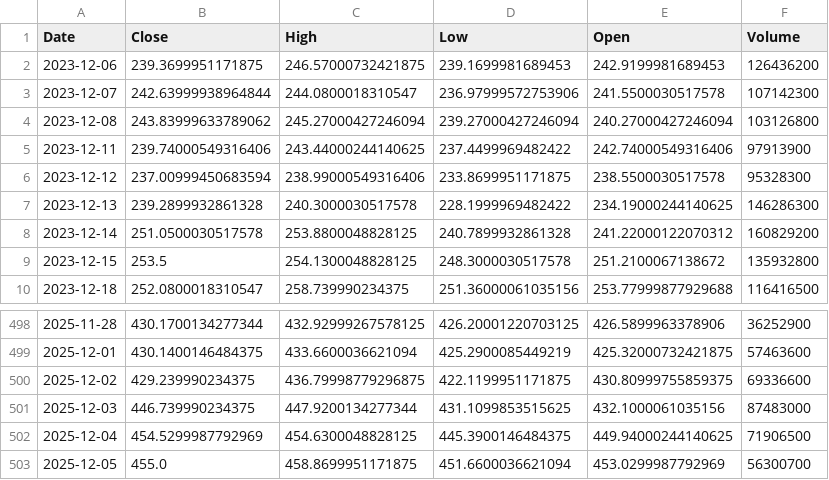
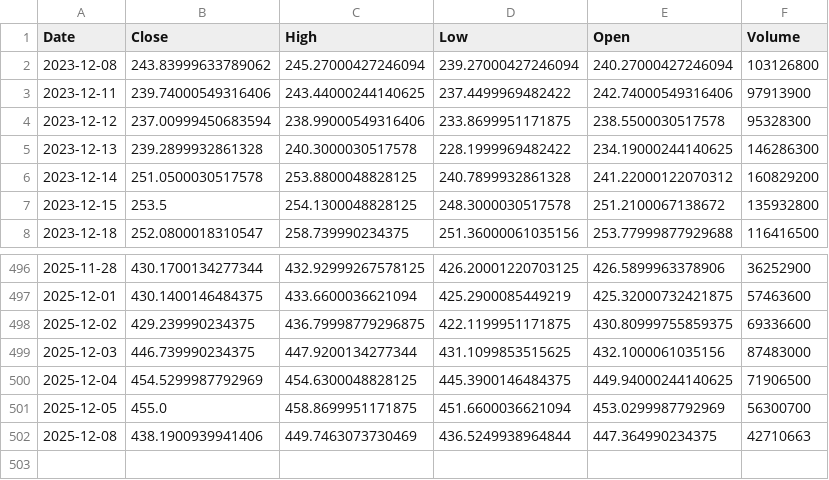
Before and after one commit to TunahanKicci/FinanceML-Pipeline, a CSV file: data/cache/TSLA_2y_1d.csv, drawn as a sheet; only a part is shown, gaps mark what is left out; removed rows and columns are numbered as before the commit, all else as after; the diff names each change by its address in the sheet, - before the commit and + after, or states it on an @@ line.

```diff
--- a/data/cache/TSLA_2y_1d.csv
+++ b/data/cache/TSLA_2y_1d.csv
-row 2: 2023-12-06 | 239.3699951171875 | 246.57000732421875 | 239.1699981689453 | 242.9199981689453 | 126436200
-row 3: 2023-12-07 | 242.63999938964844 | 244.0800018310547 | 236.97999572753906 | 241.5500030517578 | 107142300
+row 502: 2025-12-08 | 438.1900939941406 | 449.7463073730469 | 436.5249938964844 | 447.364990234375 | 42710663
```
Also changed, not shown: data/cache/GOOGL_2y_1d.csv, data/cache/JPM_2y_1d.csv, 18 other files.
